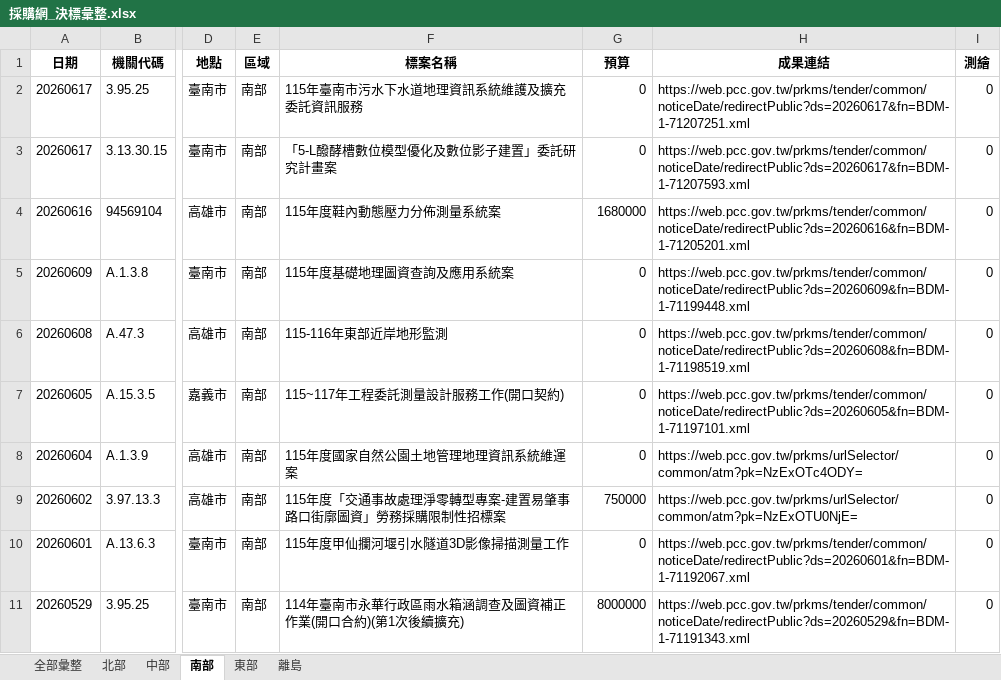
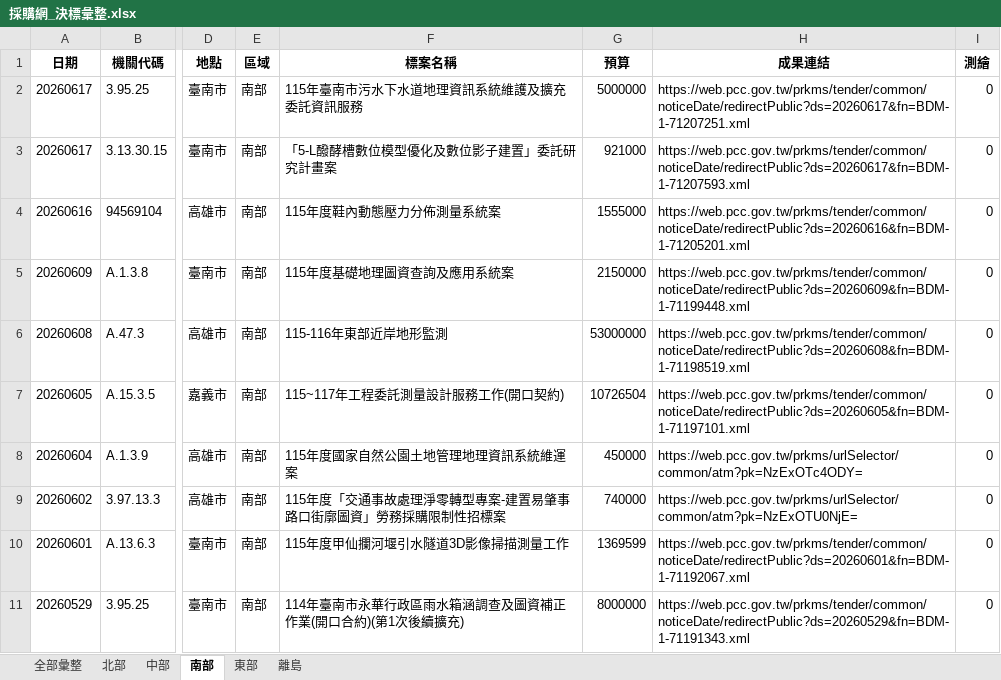
Before and after one commit to JAAAE/daily_bid, an Excel workbook: data/採購網_決標彙整.xlsx, sheet 南部, drawn as a sheet; only a part is shown, gaps mark what is left out; values as stored, in another font and other column widths than the file's, no borders; the diff covers the shown part only; the diff names each change by its address in the sheet, - before the commit and + after, or states it on an @@ line.

```diff
--- a/data/採購網_決標彙整.xlsx (sheet 南部)
+++ b/data/採購網_決標彙整.xlsx (sheet 南部)
-G2 (預算): 0
+G2 (預算): 5000000
-G3 (預算): 0
+G3 (預算): 921000
-G4 (預算): 1680000
+G4 (預算): 1555000
-G5 (預算): 0
+G5 (預算): 2150000
-G6 (預算): 0
+G6 (預算): 53000000
-G7 (預算): 0
+G7 (預算): 10726504
-G8 (預算): 0
+G8 (預算): 450000
-G9 (預算): 750000
+G9 (預算): 740000
-G10 (預算): 0
+G10 (預算): 1369599
```
Also changed, not shown: 67 moved rows and 21 edited cells elsewhere in this sheet, sheet 全部彙整, sheet 北部, sheet 中部, sheet 東部.
